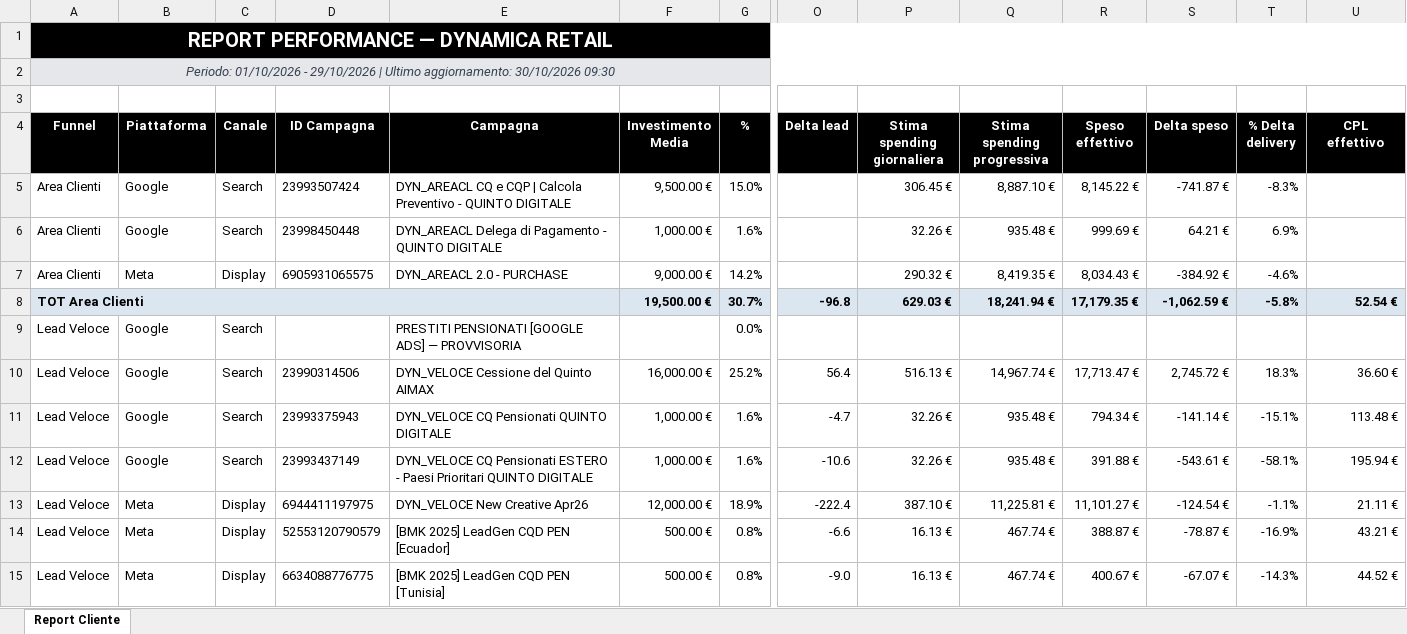
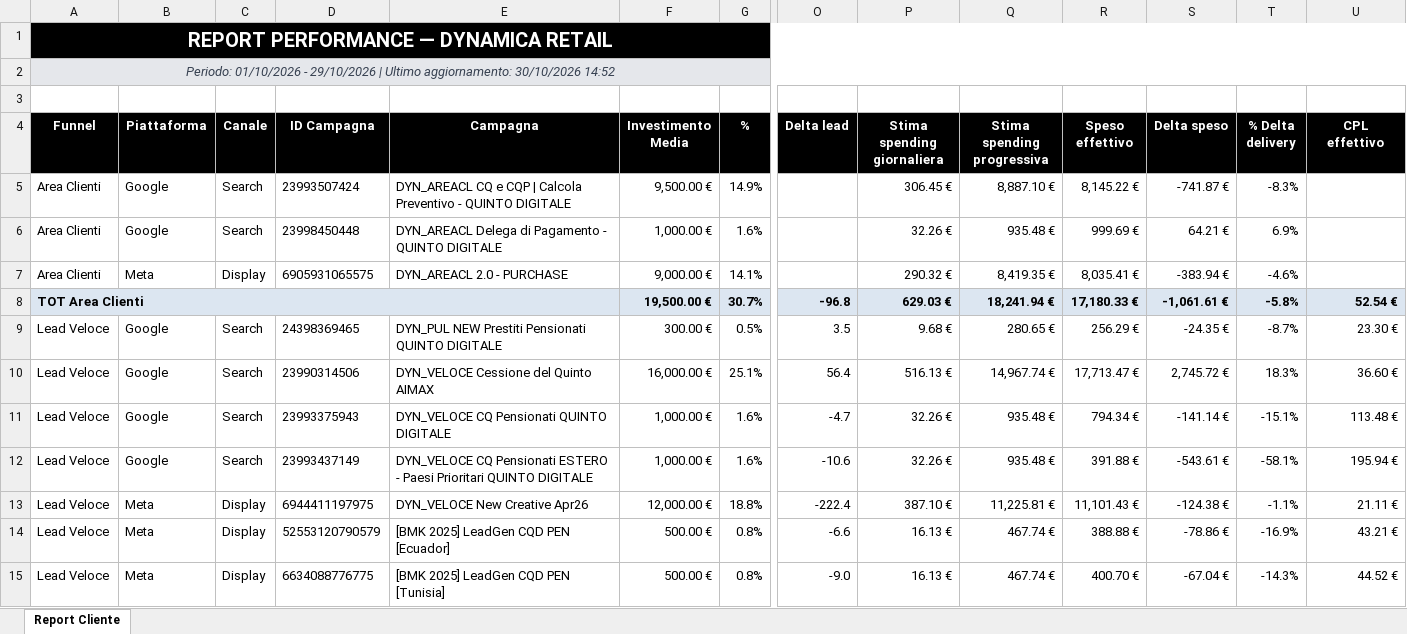
Before and after one commit to andreafallavollita5-cmyk/dynamica-dashboard, an Excel workbook: exports/report_dynamica_updated.xlsx, sheet Report Cliente, drawn as a sheet; only a part is shown, gaps mark what is left out; values as stored, in another font and other column widths than the file's, no borders; conditional formats not drawn; removed rows and columns are numbered as before the commit, all else as after; rows hold the shown columns only; the diff covers the shown part only; the diff names each change by its address in the sheet, - before the commit and + after, or states it on an @@ line.

Commit message:
Aggiornamento Dynamica 2026-10-30

```diff
--- a/exports/report_dynamica_updated.xlsx (sheet Report Cliente)
+++ b/exports/report_dynamica_updated.xlsx (sheet Report Cliente)
-A2 (Funnel): …aggiornamento: 30/10/2026 09:30
+A2 (Funnel): …aggiornamento: 30/10/2026 14:52
-G5 (%): 15.0%
+G5 (%): 14.9%
-G7 (%): 14.2%
+G7 (%): 14.1%
-R7 (Speso effettivo): 8,034.43 €
+R7 (Speso effettivo): 8,035.41 €
-S7 (Delta speso): -384.92 €
+S7 (Delta speso): -383.94 €
-R8 (Speso effettivo): 17,179.35 €
+R8 (Speso effettivo): 17,180.33 €
-S8 (Delta speso): -1,062.59 €
+S8 (Delta speso): -1,061.61 €
-row 9: Lead Veloce | Google | Search |  | PRESTITI PENSIONATI [GOOGLE ADS] — PROVVISORIA |  | 0.0%
+row 9: Lead Veloce | Google | Search | 24398369465 | DYN_PUL NEW Prestiti Pensionati QUINTO DIGITALE | 300.00 € | 0.5% | 3.5 | 9.68 € | 280.65 € | 256.29 € | -24.35 € | -8.7% | 23.30 €
-G10 (%): 25.2%
+G10 (%): 25.1%
-G13 (%): 18.9%
+G13 (%): 18.8%
-R13 (Speso effettivo): 11,101.27 €
+R13 (Speso effettivo): 11,101.43 €
-S13 (Delta speso): -124.54 €
+S13 (Delta speso): -124.38 €
-R14 (Speso effettivo): 388.87 €
+R14 (Speso effettivo): 388.88 €
-S14 (Delta speso): -78.87 €
+S14 (Delta speso): -78.86 €
-R15 (Speso effettivo): 400.67 €
+R15 (Speso effettivo): 400.70 €
-S15 (Delta speso): -67.07 €
+S15 (Delta speso): -67.04 €
```
Also changed, not shown: 2 added rows, 2 removed rows and 6 edited cells elsewhere in this sheet, 3 other files.
